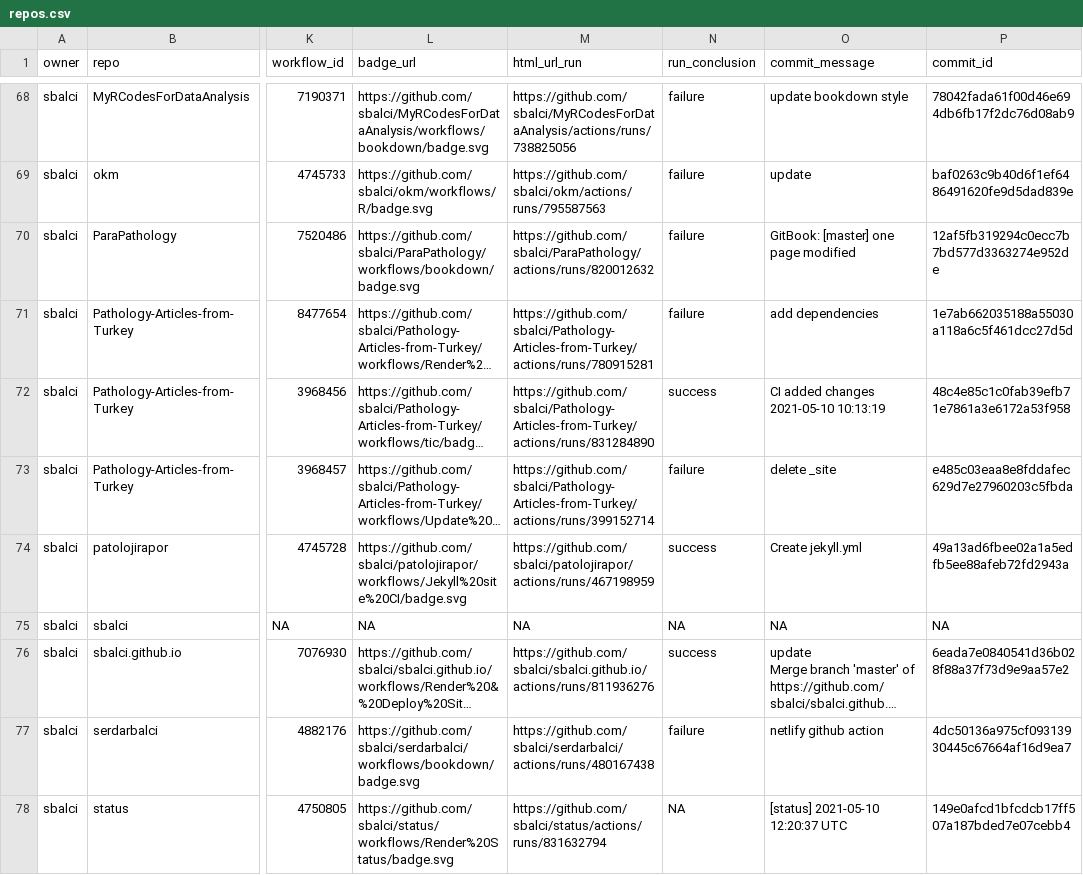
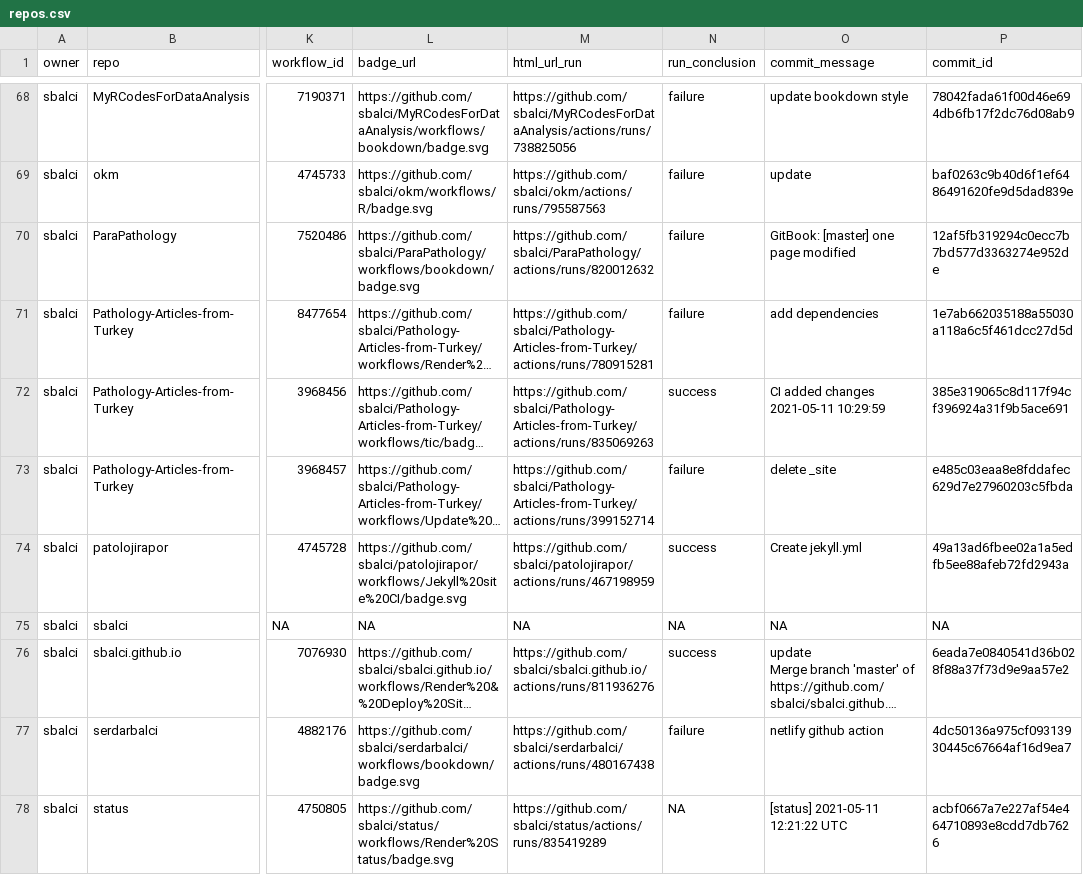
Before and after one commit to sbalci/status, a CSV file: repos.csv, drawn as a sheet; only a part is shown, gaps mark what is left out; long unchanged cells end in …; the diff names each change by its address in the sheet, - before the commit and + after, or states it on an @@ line.

```diff
--- a/repos.csv
+++ b/repos.csv
-M72 (html_url_run): https://github.com/sbalci/Pathology-Articles-from-Turkey/actions/runs/831284890
+M72 (html_url_run): https://github.com/sbalci/Pathology-Articles-from-Turkey/actions/runs/835069263
-O72 (commit_message): CI added changes 2021-05-10 10:13:19
+O72 (commit_message): CI added changes 2021-05-11 10:29:59
-P72 (commit_id): 48c4e85c1c0fab39efb71e7861a3e6172a53f958
+P72 (commit_id): 385e319065c8d117f94cf396924a31f9b5ace691
-M78 (html_url_run): https://github.com/sbalci/status/actions/runs/831632794
+M78 (html_url_run): https://github.com/sbalci/status/actions/runs/835419289
-O78 (commit_message): [status] 2021-05-10 12:20:37 UTC
+O78 (commit_message): [status] 2021-05-11 12:21:22 UTC
-P78 (commit_id): 149e0afcd1bfcdcb17ff507a187bded7e07cebb4
+P78 (commit_id): acbf0667a7e227af54e464710893e8cdd7db7626
```
Also changed, not shown: 1 other file.
